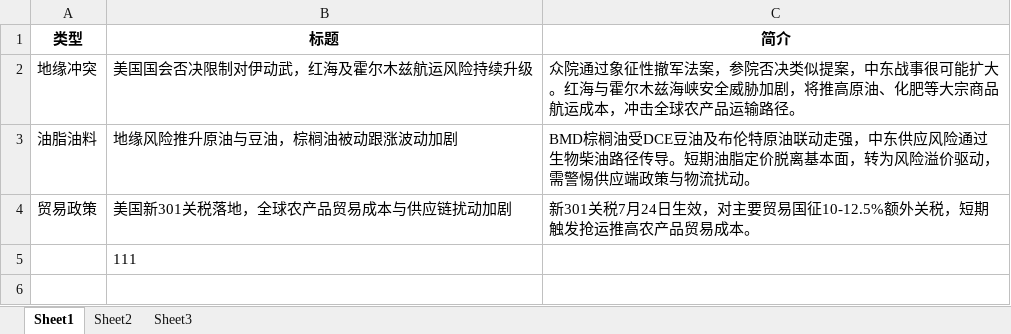
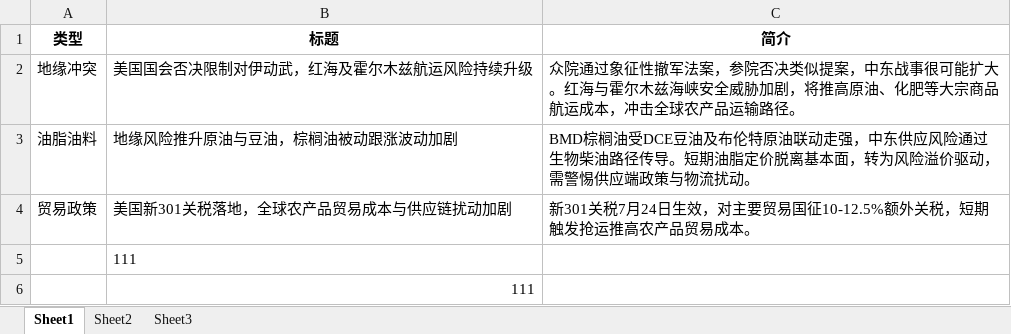
Before and after one commit to kechengjie667/agri-intelligence-platform, an Excel workbook: 最终数据.xlsx, sheet Sheet1, drawn as a sheet; values as stored, in another font and other column widths than the file's, no borders; the diff names each change by its address in the sheet, - before the commit and + after, or states it on an @@ line.

Commit message:
fix: 修复删除功能 + 保存可靠性 + Excel文件重建

```diff
--- a/最终数据.xlsx (sheet Sheet1)
+++ b/最终数据.xlsx (sheet Sheet1)
+row 6:  | 111
```
Also changed, not shown: 1 other file.
